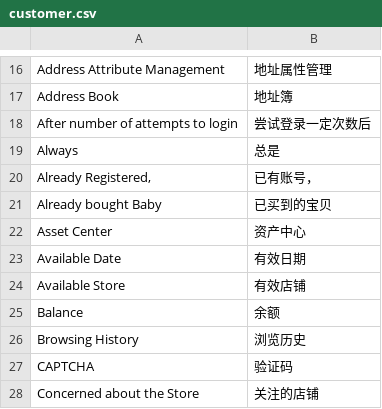
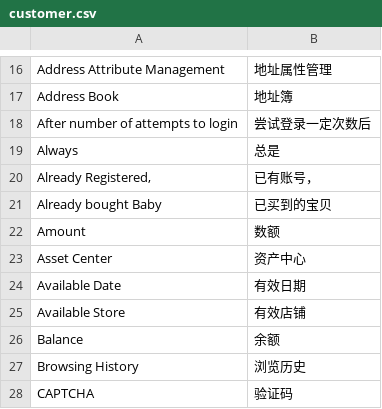
Before and after one commit to peachyang/py_website, a CSV file: app/i18n/zh-CN/customer.csv, drawn as a sheet; only a part is shown, gaps mark what is left out; the shorter side is filled out with more unchanged rows.

```diff
--- a/app/i18n/zh-CN/customer.csv
+++ b/app/i18n/zh-CN/customer.csv
@@ -21,2 +21,3 @@
 "Already bought Baby","已买到的宝贝"
+"Amount","数额"
 "Asset Center","资产中心"
```
Also changed, not shown: app/i18n/zh-CN/catalog.csv, app/i18n/zh-CN/currency.csv, 32 other files.
